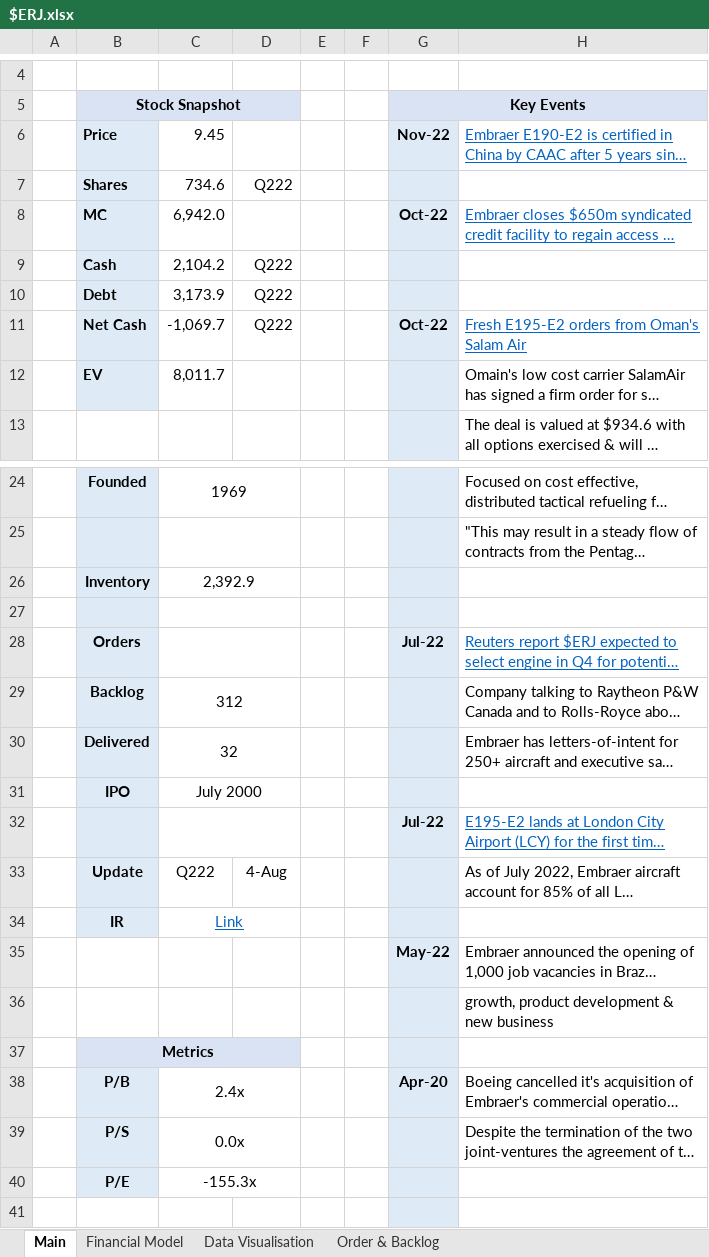
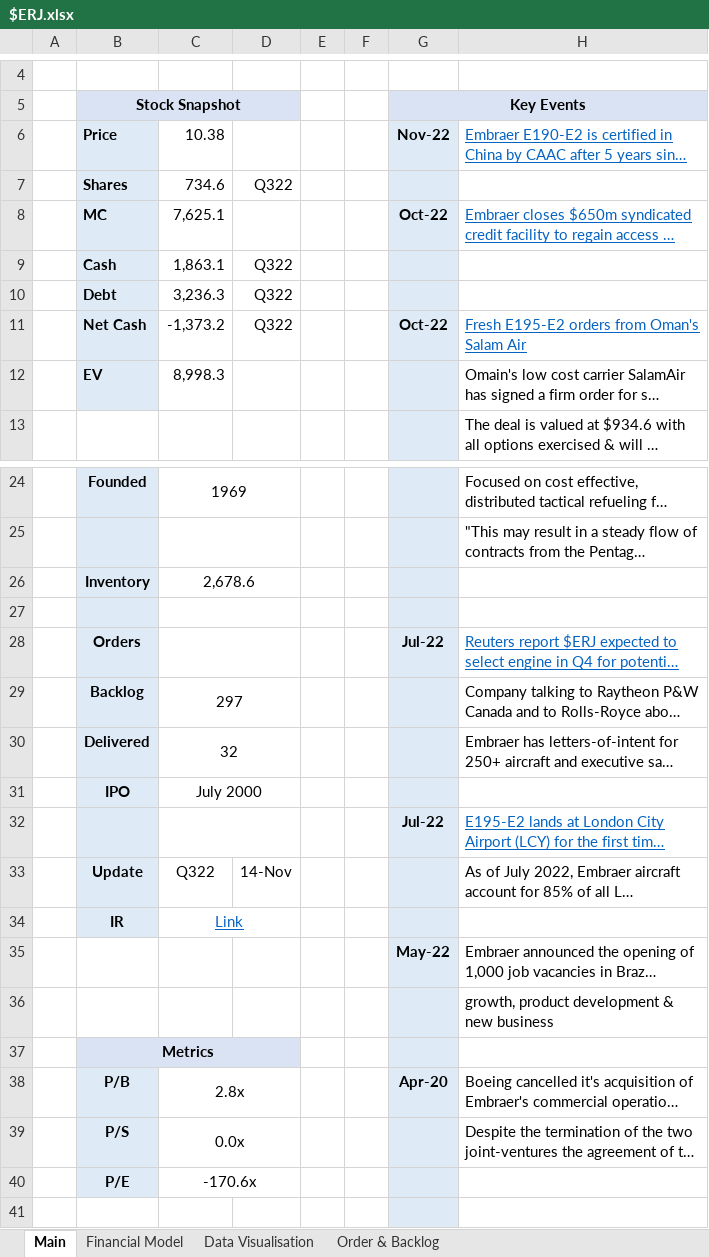
Before and after one commit to Charlie-Hill/Financial-Models, an Excel workbook: $ERJ.xlsx, sheet Main, drawn as a sheet; only a part is shown, gaps mark what is left out; long unchanged cells end in …; values as stored, in another font and other column widths than the file's, no borders; charts and pictures not drawn; the diff names each change by its address in the sheet, - before the commit and + after, or states it on an @@ line.

```diff
--- a/$ERJ.xlsx (sheet Main)
+++ b/$ERJ.xlsx (sheet Main)
-C6: 9.45
+C6: 10.38
-D7: Q222
+D7: Q322
-C8: 6,942.0
+C8: 7,625.1
-C9: 2,104.2
+C9: 1,863.1
-D9:D11: Q222
+D9:D11: Q322
-C10: 3,173.9
+C10: 3,236.3
-C11: -1,069.7
+C11: -1,373.2
-C12: 8,011.7
+C12: 8,998.3
-C26: 2,392.9
+C26: 2,678.6
-C29: 312
+C29: 297
-C33: Q222
+C33: Q322
-D33: 4-Aug
+D33: 14-Nov
-C38: 2.4x
+C38: 2.8x
-C40: -155.3x
+C40: -170.6x
```
Also changed, not shown: sheet Financial Model, formulas that keep their value, charts or pictures.
